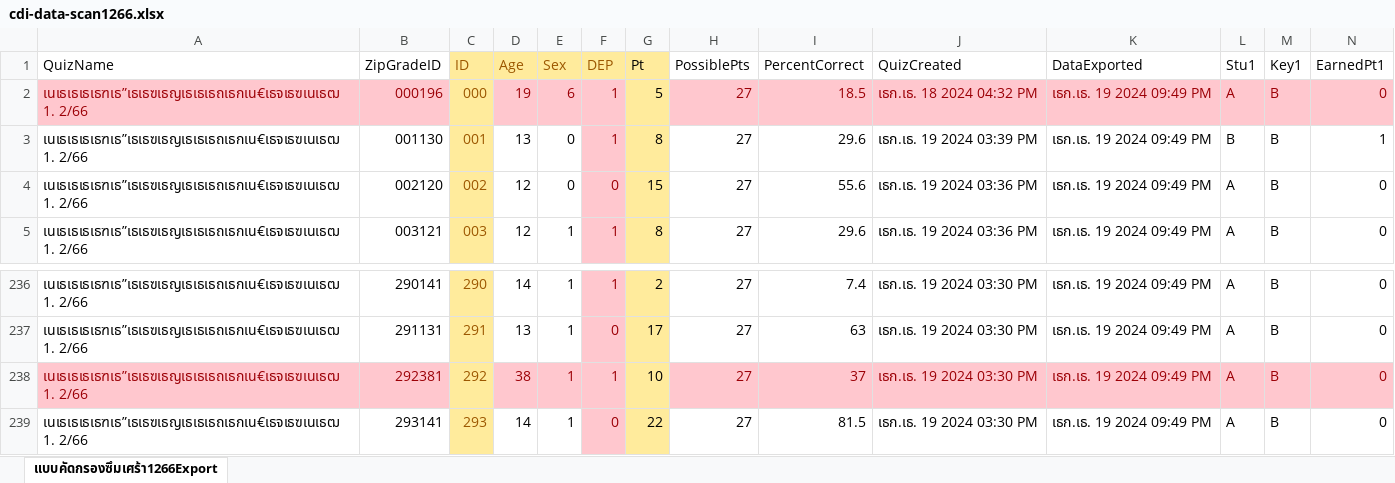
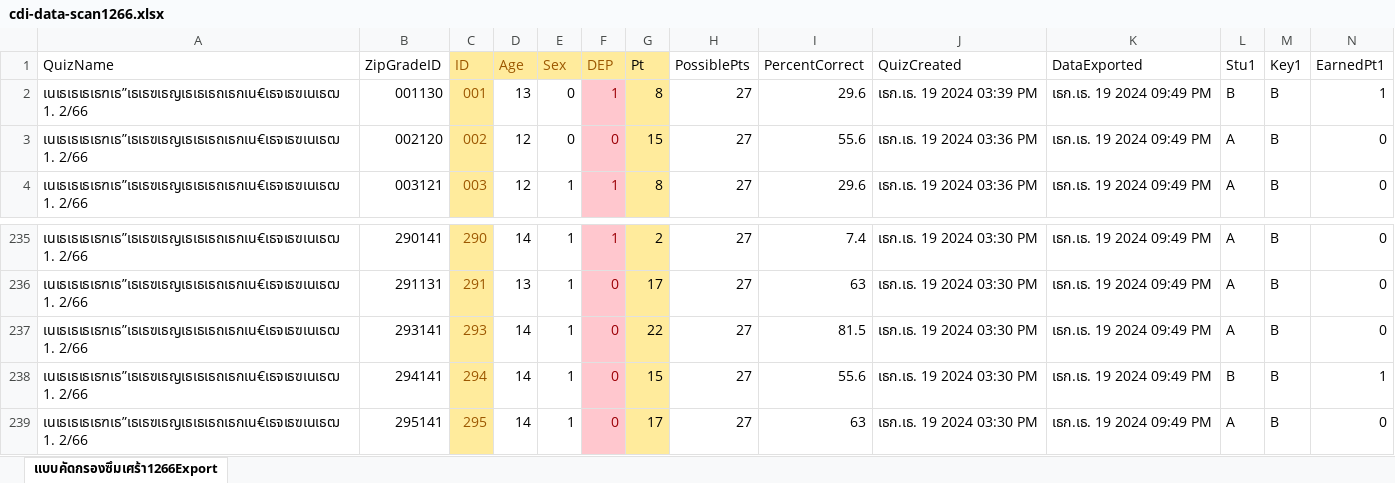
Before and after one commit to Marinku099/Sci-project-m5, an Excel workbook: data/cdi-data-scan1266.xlsx, sheet แบบคัดกรองซึมเศร้า1266Export, drawn as a sheet; only a part is shown, gaps mark what is left out; the shorter side is filled out with more unchanged rows; values as stored, in another font and other column widths than the file's, no borders; conditional formats not drawn; rows hold the shown columns only; the diff names each change by its address in the sheet, - before the commit and + after, or states it on an @@ line.

Commit message:
update code and data

```diff
--- a/data/cdi-data-scan1266.xlsx (sheet แบบคัดกรองซึมเศร้า1266Export)
+++ b/data/cdi-data-scan1266.xlsx (sheet แบบคัดกรองซึมเศร้า1266Export)
-row 2: เนเธเธเธเธฑเธ”เธเธฃเธญเธเธเธถเธกเน€เธจเธฃเนเธฒ 1. 2/66 | 000196 | 000 | 19 | 6 | 1 | 5 | 27 | 18.5 | เธก.เธ. 18 2024 04:32 PM | เธก.เธ. 19 2024 09:49 PM | A | B | 0
-row 238: เนเธเธเธเธฑเธ”เธเธฃเธญเธเธเธถเธกเน€เธจเธฃเนเธฒ 1. 2/66 | 292381 | 292 | 38 | 1 | 1 | 10 | 27 | 37 | เธก.เธ. 19 2024 03:30 PM | เธก.เธ. 19 2024 09:49 PM | A | B | 0
```
Also changed, not shown: formulas that keep their value, 42 other files.
